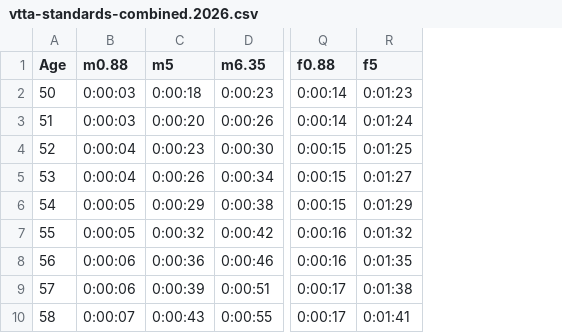
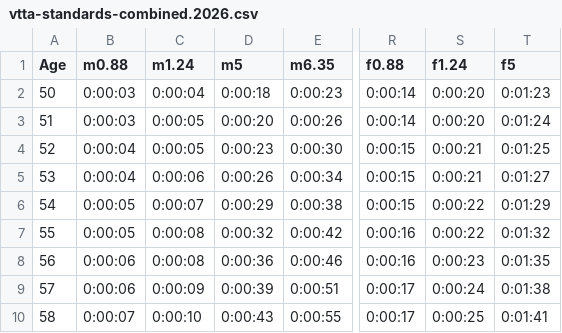
Before and after one commit to WellandValleyCC/WellandValleyCC.github.io, a CSV file: data/vtta-standards-combined.2026.csv, drawn as a sheet; only a part is shown, gaps mark what is left out; the diff names each change by its address in the sheet, - before the commit and + after, or states it on an @@ line.

Commit message:
Scraped times from VTTA site - adds 1.24mi male and female times
Windows PowerShell
Copyright (C) Microsoft Corporation. All rights reserved.

PS C:\Users\Mike> cd C:\repos\wvcc\WellandValleyCC.github.io\tools
PS C:\repos\wvcc\WellandValleyCC.github.io\tools> dotnet run --project vtta-scraper
Using launch settings from vtta-scraper\Properties\launchSettings.json...
[INFO] Processing distance 0.88 miles.
[INFO] Processing distance 1.24 miles.
[INFO] Processing distance 5 miles.
[INFO] Processing distance 6.35 miles.
[INFO] Processing distance 8.5 miles.
[INFO] Processing distance 9 miles.
[INFO] Processing distance 9.4 miles.
[INFO] Processing distance 9.5 miles.
[INFO] Processing distance 10 miles.
[INFO] Processing distance 11 miles.
[INFO] Processing distance 13.5 miles.
[INFO] Processing distance 19 miles.
[INFO] Processing distance 19.5 miles.
[INFO] Processing distance 19.8 miles.
[INFO] Processing distance 20 miles.
[INFO] Processing distance 25 miles.
[INFO] Combined CSV written to: C:\repos\wvcc\WellandValleyCC.github.io\tools\vtta-standards-combined.csv
PS C:\repos\wvcc\WellandValleyCC.github.io\tools>

PS C:\repos\wvcc\WellandValleyCC.github.io\tools> cd C:\repos\wvcc\WellandValleyCC.github.io\tools
PS C:\repos\wvcc\WellandValleyCC.github.io\tools> Move-Item .\vtta-standards-combined.csv ..\data\vtta-standards-combined.2026.csv -Force

```diff
--- a/data/vtta-standards-combined.2026.csv
+++ b/data/vtta-standards-combined.2026.csv
+column C (m1.24), rows 2-10: 0:00:04 | 0:00:05 | 0:00:05 | 0:00:06 | 0:00:07 | 0:00:08 | 0:00:08 | 0:00:09 | 0:00:10
+column S (f1.24), rows 2-10: 0:00:20 | 0:00:20 | 0:00:21 | 0:00:21 | 0:00:22 | 0:00:22 | 0:00:23 | 0:00:24 | 0:00:25
```
